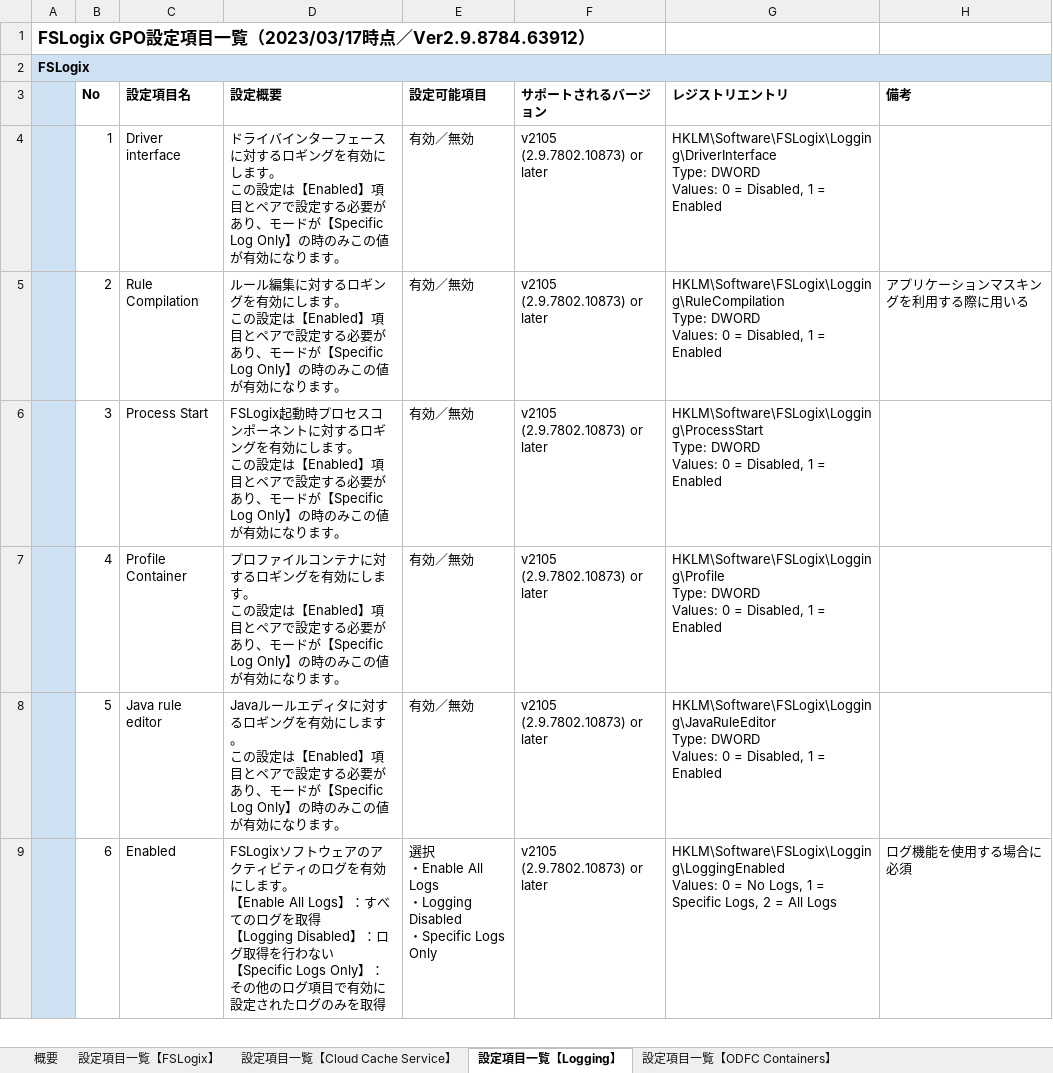
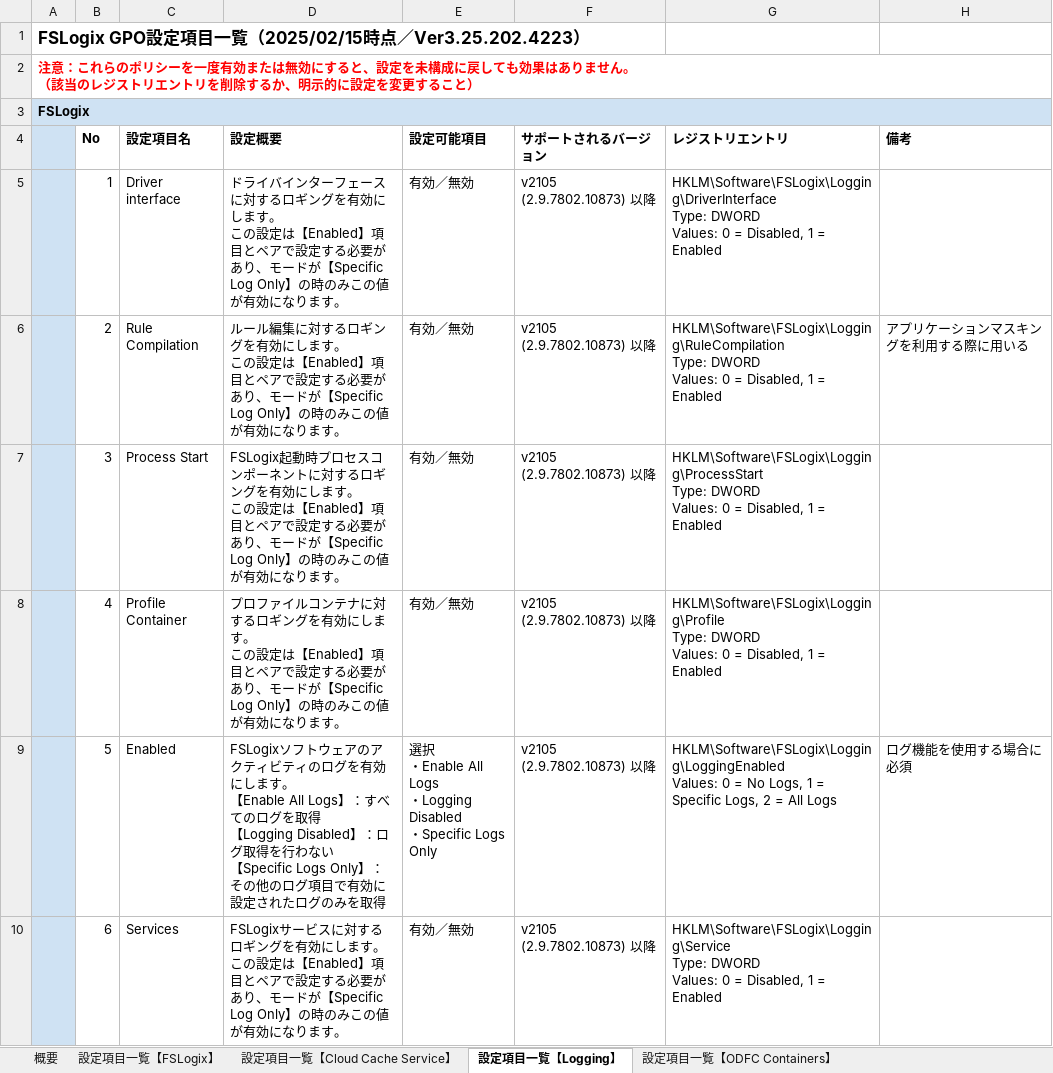
Before and after one commit to Dai-Peugeot306/FSLogix-GPO, an Excel workbook: FSLogixグループポリシー設定.xlsx, sheet 設定項目一覧【Logging】, drawn as a sheet; only a part is shown; values as stored, in another font and other column widths than the file's, no borders; addresses are those after the commit; ↵ is a line break in a cell; the diff covers the shown part only; the diff names each change by its address in the sheet, - before the commit and + after, or states it on an @@ line.

```diff
--- a/FSLogixグループポリシー設定.xlsx (sheet 設定項目一覧【Logging】)
+++ b/FSLogixグループポリシー設定.xlsx (sheet 設定項目一覧【Logging】)
-A1: …覧（2023/03/17時点／Ver2.9.8784.63912）
+A1: …覧（2025/02/15時点／Ver3.25.202.4223）
+row 2: 注意：これらのポリシーを一度有効または無効にすると、設定を未構成に戻しても効果はありません。 ↵ （該当のレジストリエントリを削除するか、明示的に設定を変更すること）
-F5:F10 (サポートされるバージョン): v2105 (2.9.7802.10873) or later
+F5:F10 (サポートされるバージョン): v2105 (2.9.7802.10873) 以降
-C9 (設定項目名): Java rule editor
+C9 (設定項目名): Enabled
-D9 (設定概要): Javaルールエディタに対するロギングを有効にします。 ↵ この設定は【Enabled】項目とペアで設定する必要があり、モードが【Specific Log Only】の時のみこの値が有効になります。
+D9 (設定概要): FSLogixソフトウェアのアクティビティのログを有効にします。 ↵ 【Enable All Logs】：すべてのログを取得 ↵ 【Logging Disabled】：ログ取得を行わない ↵ 【Specific Logs Only】：その他のログ項目で有効に設定されたログのみを取得
-E9 (設定可能項目): 有効／無効
+E9 (設定可能項目): 選択 ↵ ・Enable All Logs ↵ ・Logging Disabled ↵ ・Specific Logs Only
-G9 (レジストリエントリ): HKLM\Software\FSLogix\Logging\JavaRuleEditor ↵ Type: DWORD ↵ Values: 0 = Disabled, 1 = Enabled
+G9 (レジストリエントリ): HKLM\Software\FSLogix\Logging\LoggingEnabled ↵ Values: 0 = No Logs, 1 = Specific Logs, 2 = All Logs
-H9 (備考): (empty)
+H9 (備考): ログ機能を使用する場合に必須
-C10 (設定項目名): Enabled
+C10 (設定項目名): Services
-D10 (設定概要): FSLogixソフトウェアのアクティビティのログを有効にします。 ↵ 【Enable All Logs】：すべてのログを取得 ↵ 【Logging Disabled】：ログ取得を行わない ↵ 【Specific Logs Only】：その他のログ項目で有効に設定されたログのみを取得
+D10 (設定概要): FSLogixサービスに対するロギングを有効にします。 ↵ この設定は【Enabled】項目とペアで設定する必要があり、モードが【Specific Log Only】の時のみこの値が有効になります。
-E10 (設定可能項目): 選択 ↵ ・Enable All Logs ↵ ・Logging Disabled ↵ ・Specific Logs Only
+E10 (設定可能項目): 有効／無効
-G10 (レジストリエントリ): HKLM\Software\FSLogix\Logging\LoggingEnabled ↵ Values: 0 = No Logs, 1 = Specific Logs, 2 = All Logs
+G10 (レジストリエントリ): HKLM\Software\FSLogix\Logging\Service ↵ Type: DWORD ↵ Values: 0 = Disabled, 1 = Enabled
-H10 (備考): ログ機能を使用する場合に必須
+H10 (備考): (empty)
```
Also changed, not shown: 4 removed rows and 47 edited cells elsewhere in this sheet, sheet 設定項目一覧【Profile Containers】, sheet 設定項目一覧【ODFC Containers】, sheet 設定項目一覧【FSLogix】, sheet チューニングTips, sheet 設定項目一覧【Cloud Cache Service】, sheet 概要, 2 more sheets.
